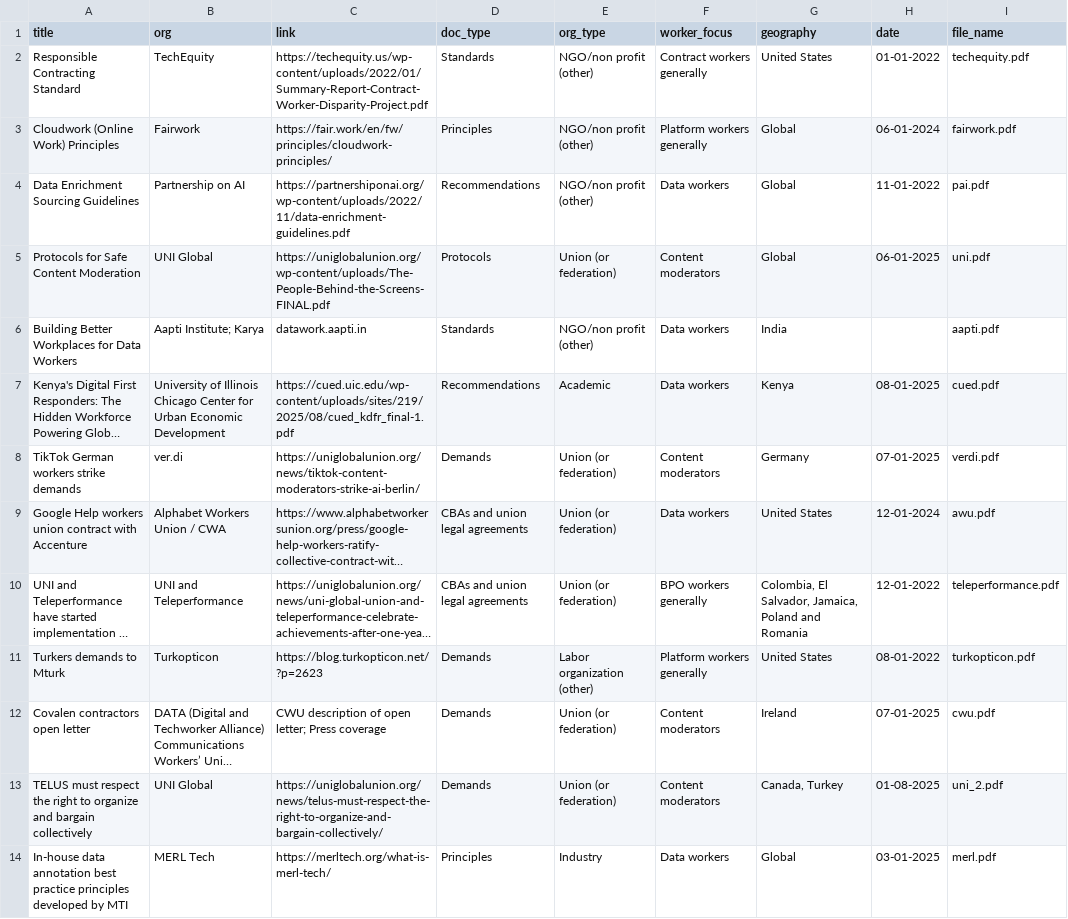
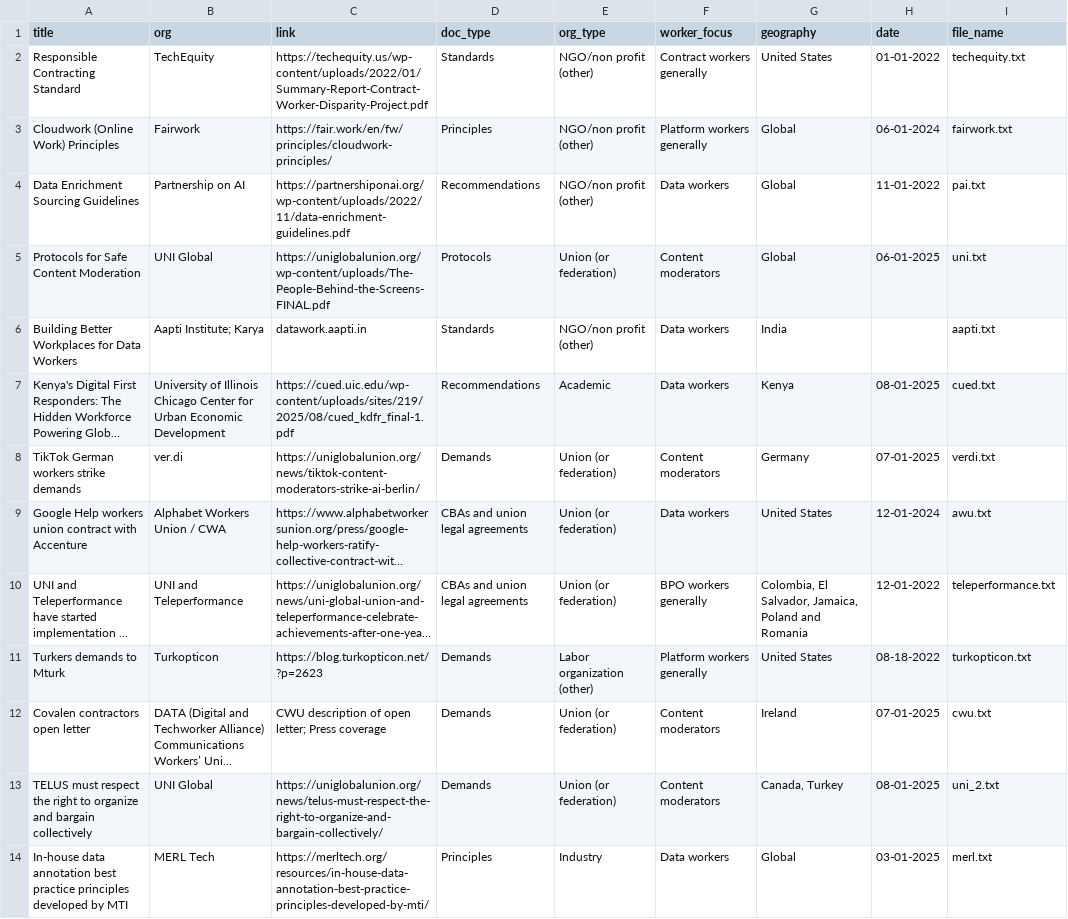
Before and after one commit to techequitycollaborative/data-work-standards-analysis, a CSV file: data/standards.csv, drawn as a sheet; long unchanged cells end in …; the diff names each change by its address in the sheet, - before the commit and + after, or states it on an @@ line.

```diff
--- a/data/standards.csv
+++ b/data/standards.csv
-I2 (file_name): techequity.pdf
+I2 (file_name): techequity.txt
-I3 (file_name): fairwork.pdf
+I3 (file_name): fairwork.txt
-I4 (file_name): pai.pdf
+I4 (file_name): pai.txt
-I5 (file_name): uni.pdf
+I5 (file_name): uni.txt
-I6 (file_name): aapti.pdf
+I6 (file_name): aapti.txt
-I7 (file_name): cued.pdf
+I7 (file_name): cued.txt
-I8 (file_name): verdi.pdf
+I8 (file_name): verdi.txt
-I9 (file_name): awu.pdf
+I9 (file_name): awu.txt
-I10 (file_name): teleperformance.pdf
+I10 (file_name): teleperformance.txt
-H11 (date): 08-01-2022
+H11 (date): 08-18-2022
-I11 (file_name): turkopticon.pdf
+I11 (file_name): turkopticon.txt
-I12 (file_name): cwu.pdf
+I12 (file_name): cwu.txt
-H13 (date): 01-08-2025
+H13 (date): 08-01-2025
-I13 (file_name): uni_2.pdf
+I13 (file_name): uni_2.txt
-C14 (link): https://merltech.org/what-is-merl-tech/
+C14 (link): https://merltech.org/resources/in-house-data-annotation-best-practice-principles-developed-by-mti/
-I14 (file_name): merl.pdf
+I14 (file_name): merl.txt
```
Also changed, not shown: 29 other files.
